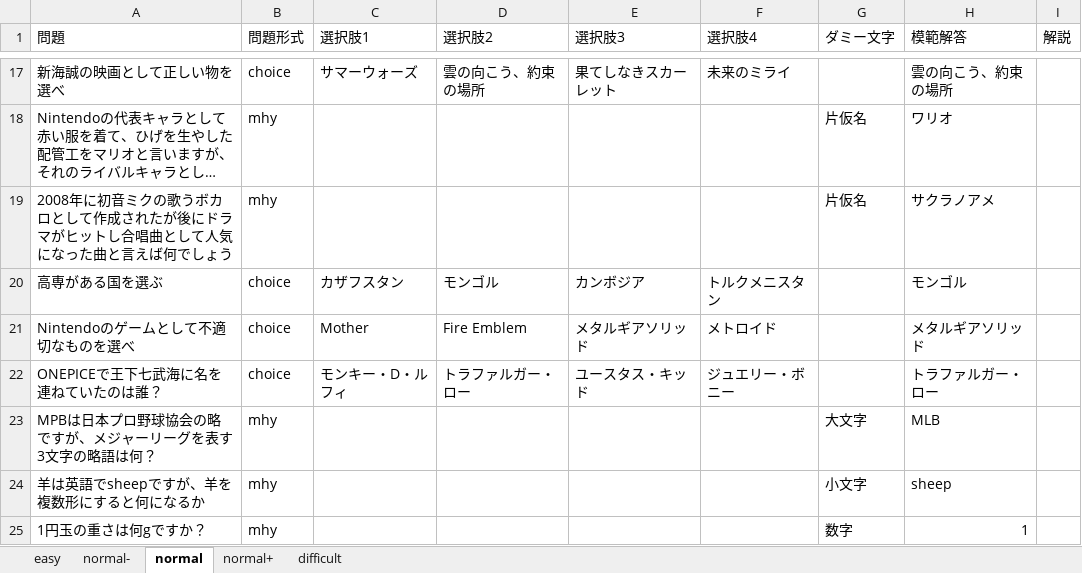
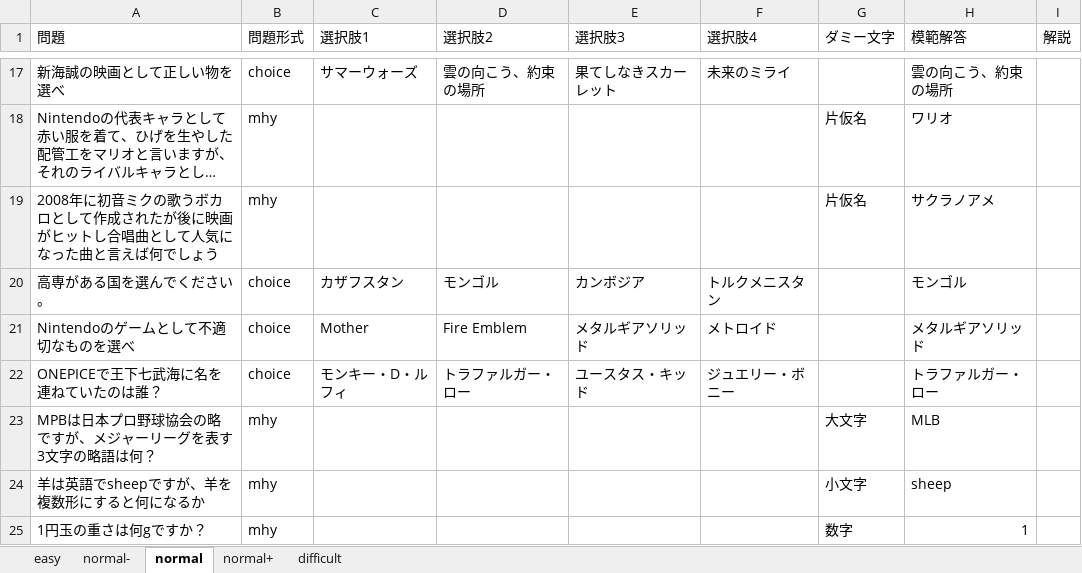
Before and after one commit to csryo25k/quizz-app, an Excel workbook: questions/question.xlsx, sheet normal, drawn as a sheet; only a part is shown, gaps mark what is left out; long unchanged cells end in …; values as stored, in another font and other column widths than the file's, no borders; the diff names each change by its address in the sheet, - before the commit and + after, or states it on an @@ line.

```diff
--- a/questions/question.xlsx (sheet normal)
+++ b/questions/question.xlsx (sheet normal)
-A19 (問題): …たが後にドラマがヒット…
+A19 (問題): …たが後に映画がヒット…
-A20 (問題): 高専がある国を選ぶ
+A20 (問題): 高専がある国を選んでください。
```
Also changed, not shown: sheet normal+, 1 other file.
